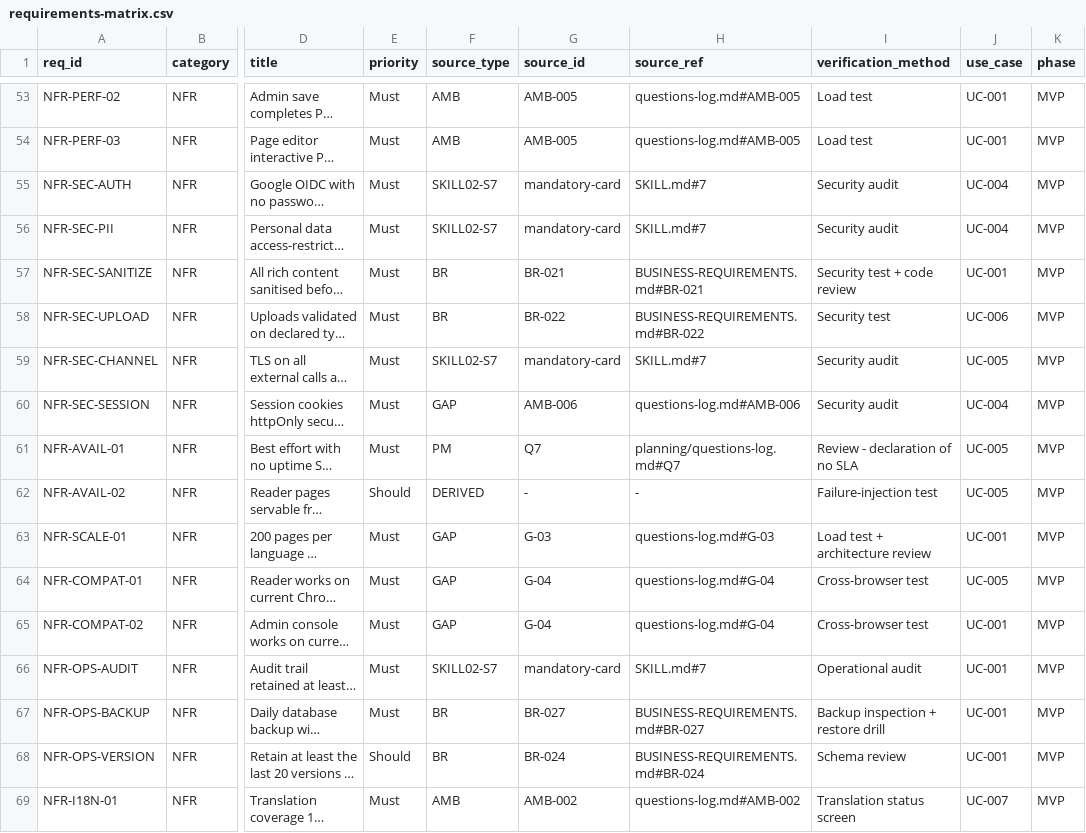
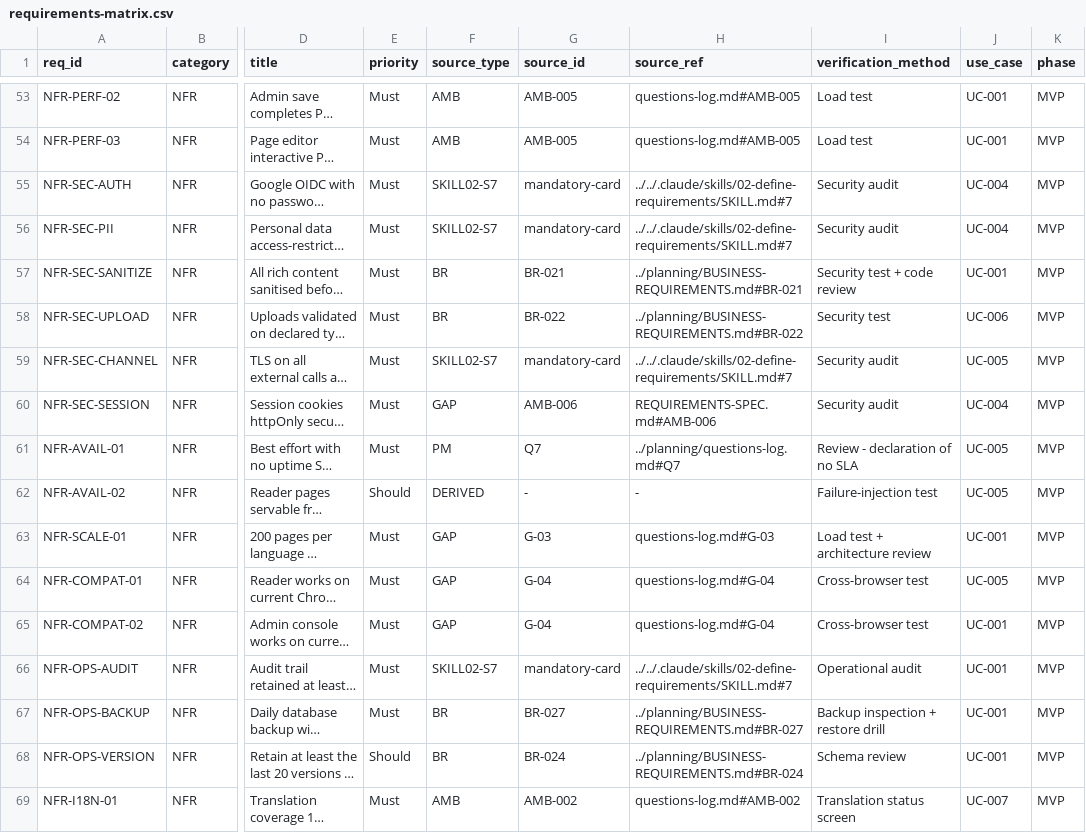
Before and after one commit to Oudompanha123/coc-docs-platform-renewal, a CSV file: docs/requirements/requirements-matrix.csv, drawn as a sheet; only a part is shown, gaps mark what is left out; long unchanged cells end in …; the diff covers the shown part only; the diff names each change by its address in the sheet, - before the commit and + after, or states it on an @@ line.

```diff
--- a/docs/requirements/requirements-matrix.csv
+++ b/docs/requirements/requirements-matrix.csv
-H55:H56 (source_ref): SKILL.md#7
+H55:H56 (source_ref): ../../.claude/skills/02-define-requirements/SKILL.md#7
-H57 (source_ref): BUSINESS-REQUIREMENTS.md#BR-021
+H57 (source_ref): ../planning/BUSINESS-REQUIREMENTS.md#BR-021
-H58 (source_ref): BUSINESS-REQUIREMENTS.md#BR-022
+H58 (source_ref): ../planning/BUSINESS-REQUIREMENTS.md#BR-022
-H59 (source_ref): SKILL.md#7
+H59 (source_ref): ../../.claude/skills/02-define-requirements/SKILL.md#7
-H60 (source_ref): questions-log.md#AMB-006
+H60 (source_ref): REQUIREMENTS-SPEC.md#AMB-006
-H61 (source_ref): planning/questions-log.md#Q7
+H61 (source_ref): ../planning/questions-log.md#Q7
-H66 (source_ref): SKILL.md#7
+H66 (source_ref): ../../.claude/skills/02-define-requirements/SKILL.md#7
-H67 (source_ref): BUSINESS-REQUIREMENTS.md#BR-027
+H67 (source_ref): ../planning/BUSINESS-REQUIREMENTS.md#BR-027
-H68 (source_ref): BUSINESS-REQUIREMENTS.md#BR-024
+H68 (source_ref): ../planning/BUSINESS-REQUIREMENTS.md#BR-024
```
Also changed, not shown: 42 edited cells elsewhere in this file, 3 other files.
